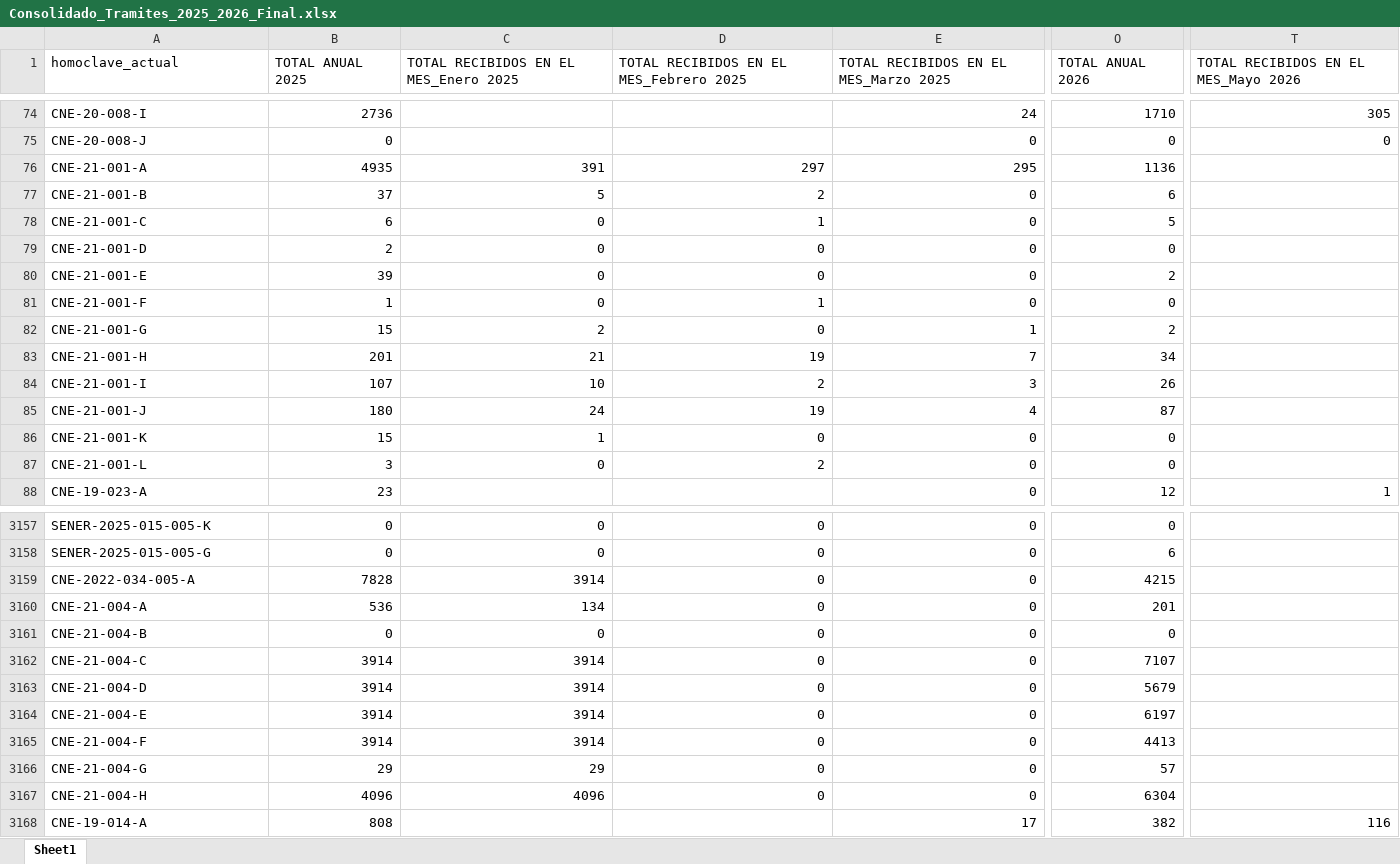
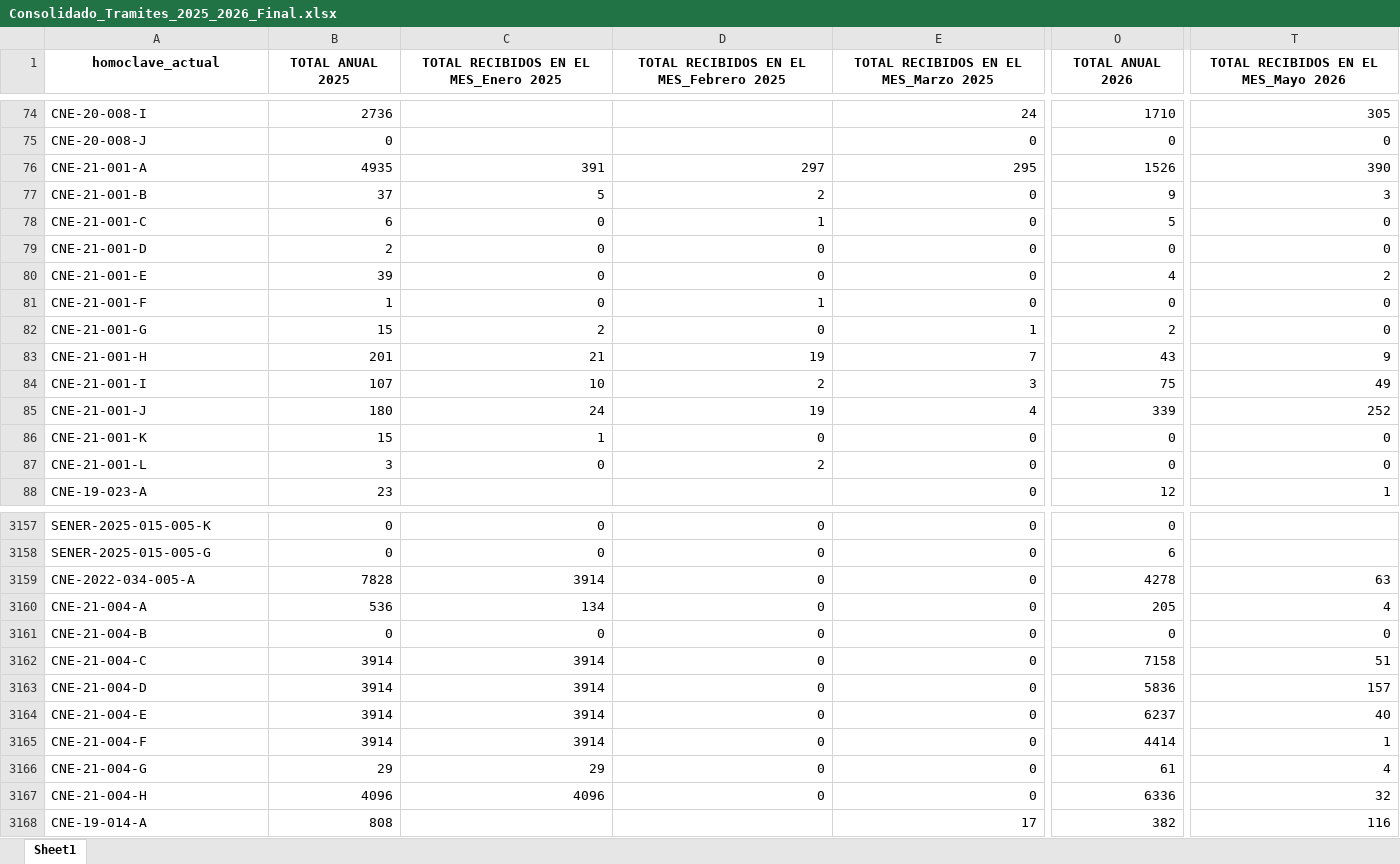
Before and after one commit to harodriguez27/tablero-digatlizaci-n, an Excel workbook: Consolidado_Tramites_2025_2026_Final.xlsx, sheet Sheet1, drawn as a sheet; only a part is shown, gaps mark what is left out; values as stored, in another font and other column widths than the file's, no borders; the diff covers the shown part only; the diff names each change by its address in the sheet, - before the commit and + after, or states it on an @@ line.

```diff
--- a/Consolidado_Tramites_2025_2026_Final.xlsx (sheet Sheet1)
+++ b/Consolidado_Tramites_2025_2026_Final.xlsx (sheet Sheet1)
@@ A1:T1 bold: off → on, alignment: left → center @@
-O76 (TOTAL ANUAL 2026): 1136
+O76 (TOTAL ANUAL 2026): 1526
-T76: (empty)
+T76: 390
-O77 (TOTAL ANUAL 2026): 6
+O77 (TOTAL ANUAL 2026): 9
-T77: (empty)
+T77: 3
-T78:T79: (empty)
+T78:T79: 0
-O80 (TOTAL ANUAL 2026): 2
+O80 (TOTAL ANUAL 2026): 4
-T80: (empty)
+T80: 2
-T81:T82: (empty)
+T81:T82: 0
-O83 (TOTAL ANUAL 2026): 34
+O83 (TOTAL ANUAL 2026): 43
-T83: (empty)
+T83: 9
-O84 (TOTAL ANUAL 2026): 26
+O84 (TOTAL ANUAL 2026): 75
-T84: (empty)
+T84: 49
-O85 (TOTAL ANUAL 2026): 87
+O85 (TOTAL ANUAL 2026): 339
-T85: (empty)
+T85: 252
-T86:T87: (empty)
+T86:T87: 0
-O3159 (TOTAL ANUAL 2026): 4215
+O3159 (TOTAL ANUAL 2026): 4278
-T3159: (empty)
+T3159: 63
-O3160 (TOTAL ANUAL 2026): 201
+O3160 (TOTAL ANUAL 2026): 205
-T3160: (empty)
+T3160: 4
-T3161: (empty)
+T3161: 0
-O3162 (TOTAL ANUAL 2026): 7107
+O3162 (TOTAL ANUAL 2026): 7158
-T3162: (empty)
+T3162: 51
-O3163 (TOTAL ANUAL 2026): 5679
+O3163 (TOTAL ANUAL 2026): 5836
-T3163: (empty)
+T3163: 157
-O3164 (TOTAL ANUAL 2026): 6197
+O3164 (TOTAL ANUAL 2026): 6237
-T3164: (empty)
+T3164: 40
-O3165 (TOTAL ANUAL 2026): 4413
+O3165 (TOTAL ANUAL 2026): 4414
-T3165: (empty)
+T3165: 1
-O3166 (TOTAL ANUAL 2026): 57
+O3166 (TOTAL ANUAL 2026): 61
-T3166: (empty)
+T3166: 4
-O3167 (TOTAL ANUAL 2026): 6304
+O3167 (TOTAL ANUAL 2026): 6336
-T3167: (empty)
+T3167: 32
```
Also changed, not shown: 384 edited cells and cell formats elsewhere in this sheet.
